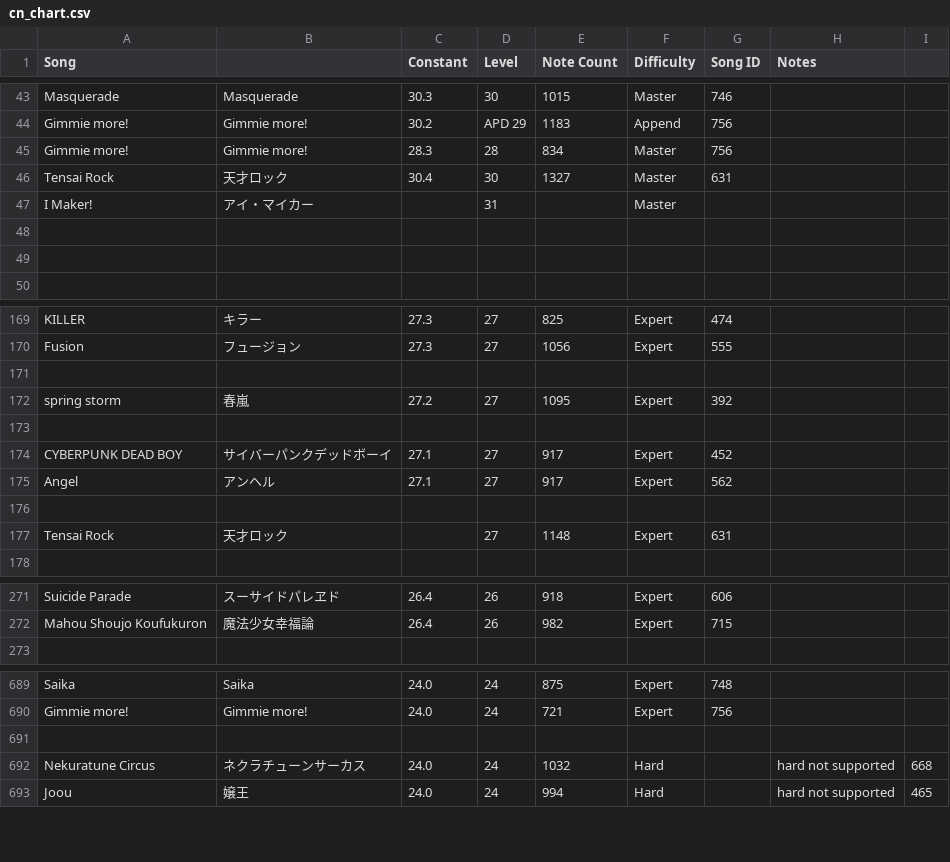
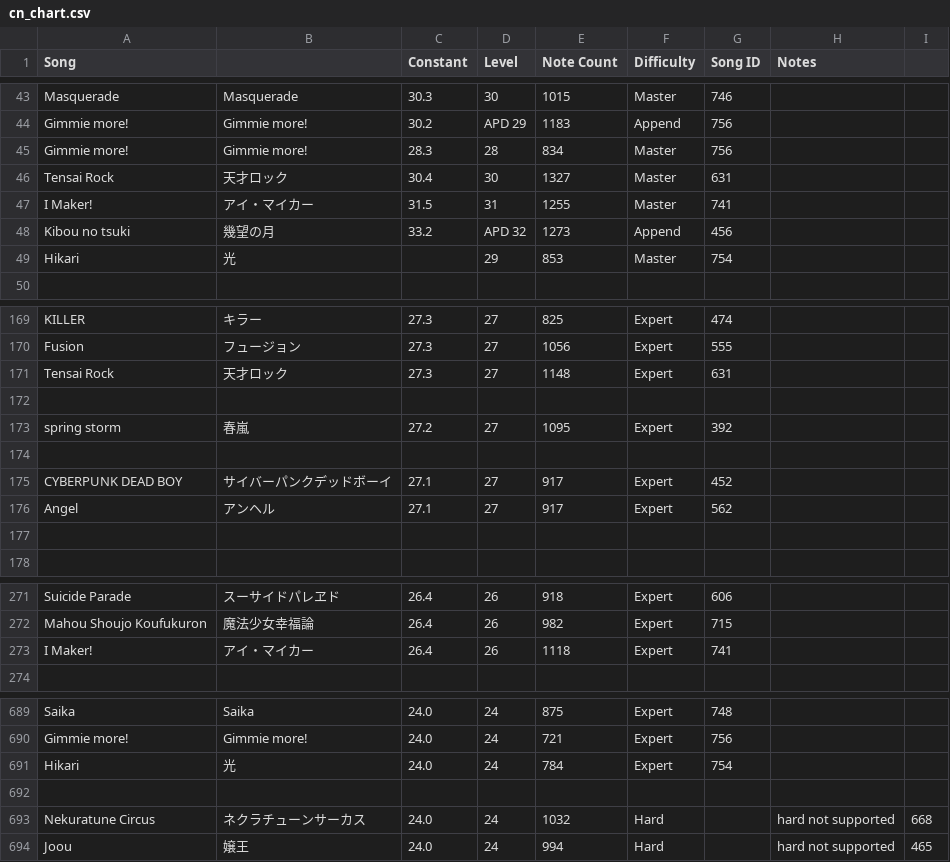
Before and after one commit to StarMoe-org/MoeSekai-Hub, a CSV file: data/pjskb30/cn_chart.csv, drawn as a sheet; only a part is shown, gaps mark what is left out; the diff covers the shown part only.

```diff
--- a/data/pjskb30/cn_chart.csv
+++ b/data/pjskb30/cn_chart.csv
@@ -46,5 +46,5 @@ Gimmie more!,Gimmie more!,28.3,28,834,Master,756,,
 Tensai Rock,天才ロック,30.4,30,1327,Master,631,,
-I Maker!,アイ・マイカー,,31,,Master,,,
-,,,,,,,,
-,,,,,,,,
+I Maker!,アイ・マイカー,31.5,31,1255,Master,741,,
+Kibou no tsuki,幾望の月,33.2,APD 32,1273,Append,456,,
+Hikari,光,,29,853,Master,754,,
 ,,,,,,,,
@@ -170,2 +170,3 @@ KILLER,キラー,27.3,27,825,Expert,474,,
 Fusion,フュージョン,27.3,27,1056,Expert,555,,
+Tensai Rock,天才ロック,27.3,27,1148,Expert,631,,
 ,,,,,,,,
@@ -176,3 +177,2 @@ Angel,アンヘル,27.1,27,917,Expert,562,,
 ,,,,,,,,
-Tensai Rock,天才ロック,,27,1148,Expert,631,,
 ,,,,,,,,
@@ -272,2 +272,3 @@ Suicide Parade,スーサイドパレヱド,26.4,26,918,Expert,606,,
 Mahou Shoujo Koufukuron,魔法少女幸福論,26.4,26,982,Expert,715,,
+I Maker!,アイ・マイカー,26.4,26,1118,Expert,741,,
 ,,,,,,,,
@@ -690,2 +690,3 @@ Saika,Saika,24.0,24,875,Expert,748,,
 Gimmie more!,Gimmie more!,24.0,24,721,Expert,756,,
+Hikari,光,24.0,24,784,Expert,754,,
 ,,,,,,,,
```
Also changed, not shown: 1 removed row elsewhere in this file, data/pjskb30/jp_chart.csv, data/pjskb30/merged_chart.csv, 7 other files.
